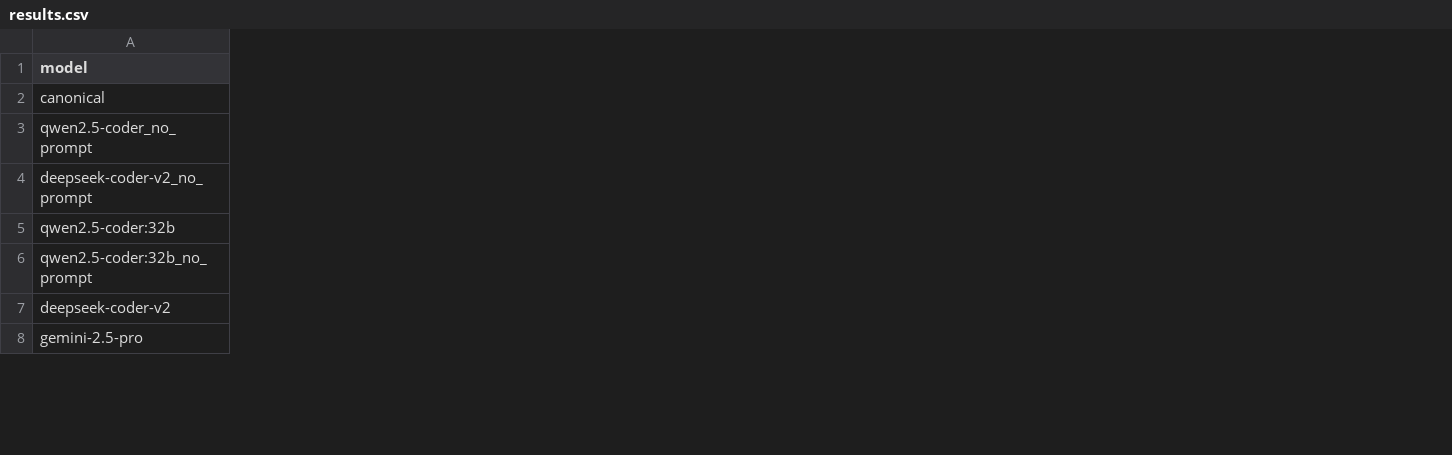
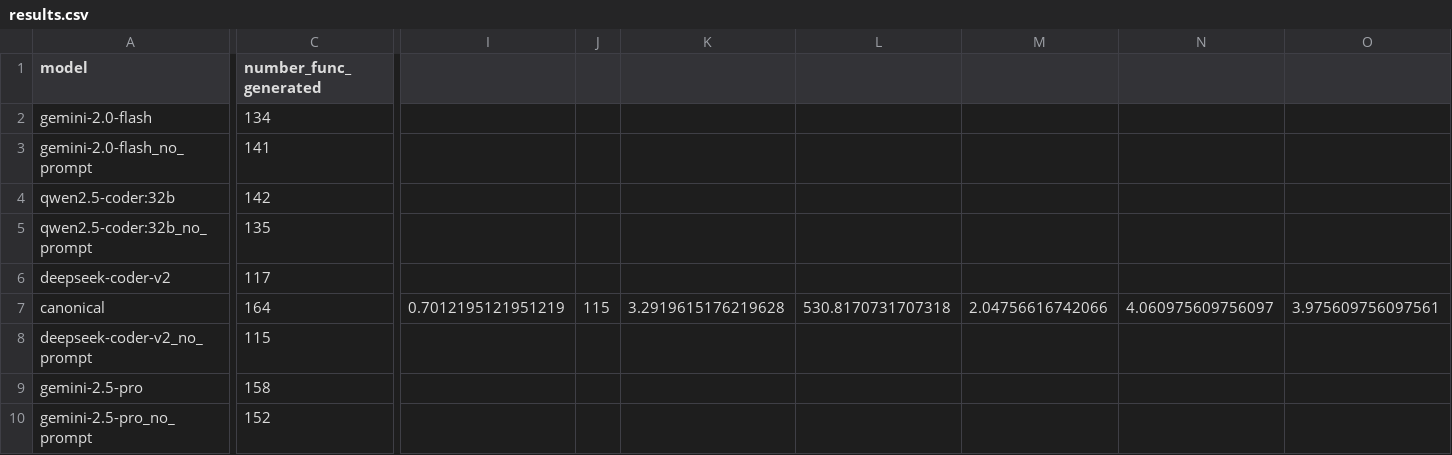
Before and after one commit to martinalupini/Spec2Faas, a CSV file: experiments/coder/results.csv, drawn as a sheet; only a part is shown, gaps mark what is left out; removed rows and columns are numbered as before the commit, all else as after; rows hold the shown columns only; the diff covers the shown part only; the diff names each change by its address in the sheet, - before the commit and + after, or states it on an @@ line.

Commit message:
Changes on Coder_evaluator.py

```diff
--- a/experiments/coder/results.csv
+++ b/experiments/coder/results.csv
+column C (number_func_generated), rows 7-9: 164 | 115 | 158
+column I, row 7: 0.7012195121951219
+column J, row 7: 115
+column K, row 7: 3.2919615176219628
+column L, row 7: 530.8170731707318
+column M, row 7: 2.04756616742066
+column N, row 7: 4.060975609756097
+column O, row 7: 3.975609756097561
+row 2: gemini-2.0-flash | 134
+row 3: gemini-2.0-flash_no_prompt | 141
+row 4: qwen2.5-coder:32b | 142
+row 5: qwen2.5-coder:32b_no_prompt | 135
+row 6: deepseek-coder-v2 | 117
-row 3: qwen2.5-coder_no_prompt
-row 5: qwen2.5-coder:32b
-row 6: qwen2.5-coder:32b_no_prompt
-row 7: deepseek-coder-v2
+row 10: gemini-2.5-pro_no_prompt | 152
```
Also changed, not shown: 1 added row, 4 removed rows and 18 edited cells elsewhere in this file, 27 other files.
